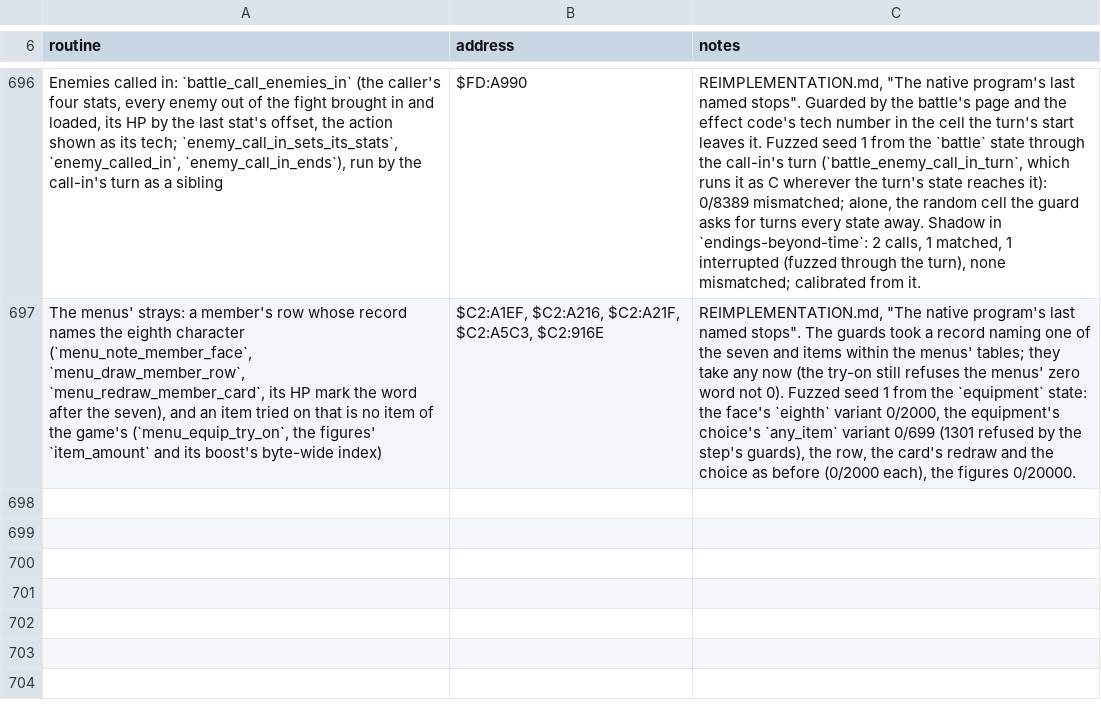
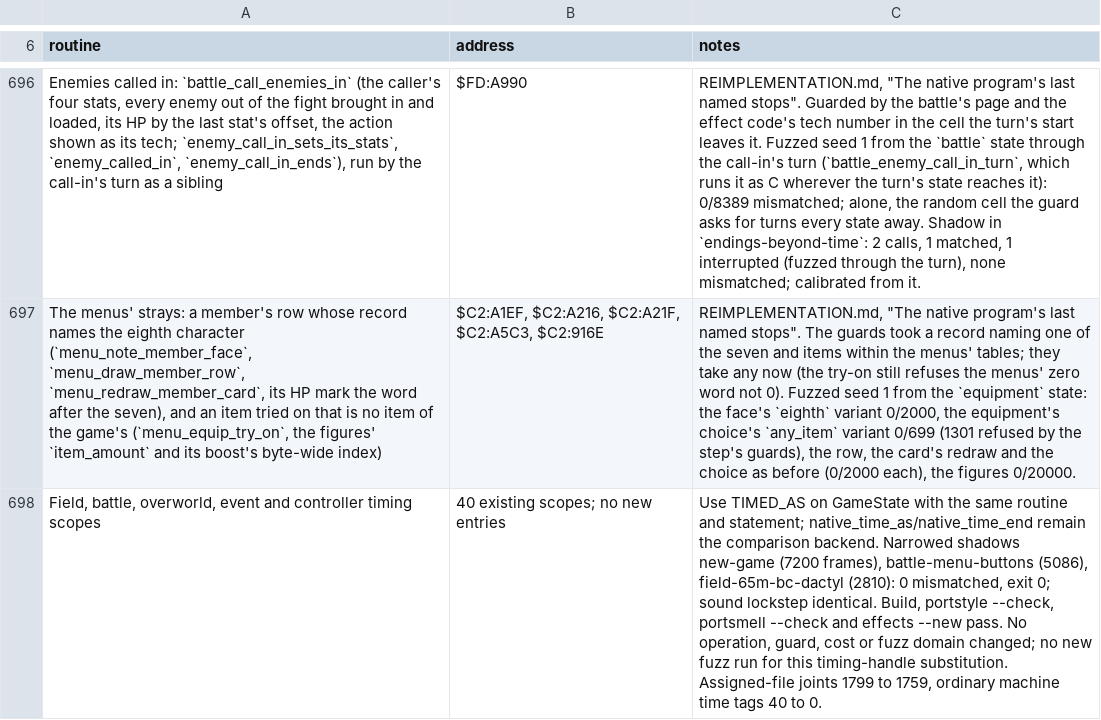
Before and after one commit to zdiemer/chrono-trigger-reimplemented, a TSV file: docs/ports.tsv, drawn as a sheet; only a part is shown, gaps mark what is left out; the diff names each change by its address in the sheet, - before the commit and + after, or states it on an @@ line.

Commit message:
Use game state for field and battle timing scopes

```diff
--- a/docs/ports.tsv
+++ b/docs/ports.tsv
+row 698: Field, battle, overworld, event and controller timing scopes | 40 existing scopes; no new entries | Use TIMED_AS on GameState with the same routine and statement; native_time_as/native_time_end remain the comparison backend. Narrowed shadows new-game (7200 frames), battle-menu-buttons (5086), field-65m-bc-dactyl (2810): 0 mismatched, exit 0; sound lockstep identical. Build, portstyle --check, portsmell --check and effects --new pass. No operation, guard, cost or fuzz domain changed; no new fuzz run for this timing-handle substitution. Assigned-file joints 1799 to 1759, ordinary machine time tags 40 to 0.
```
Also changed, not shown: 21 other files.
